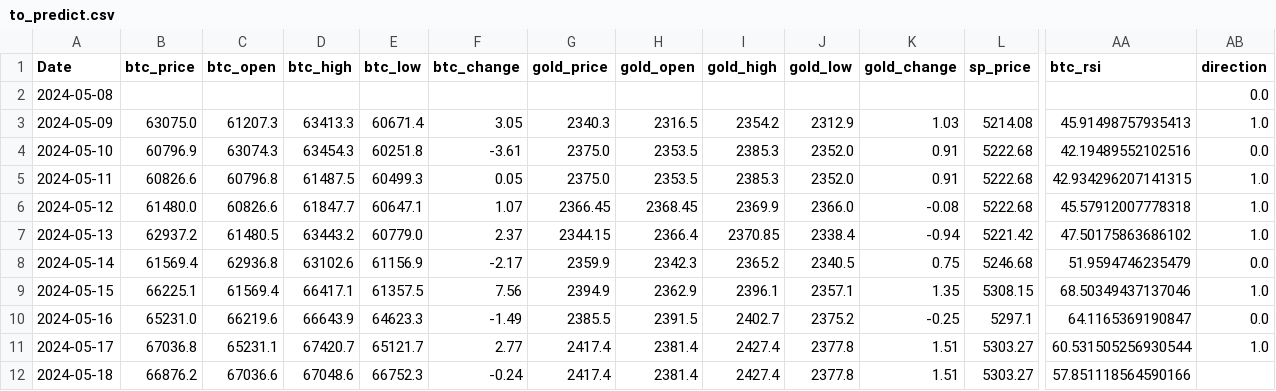
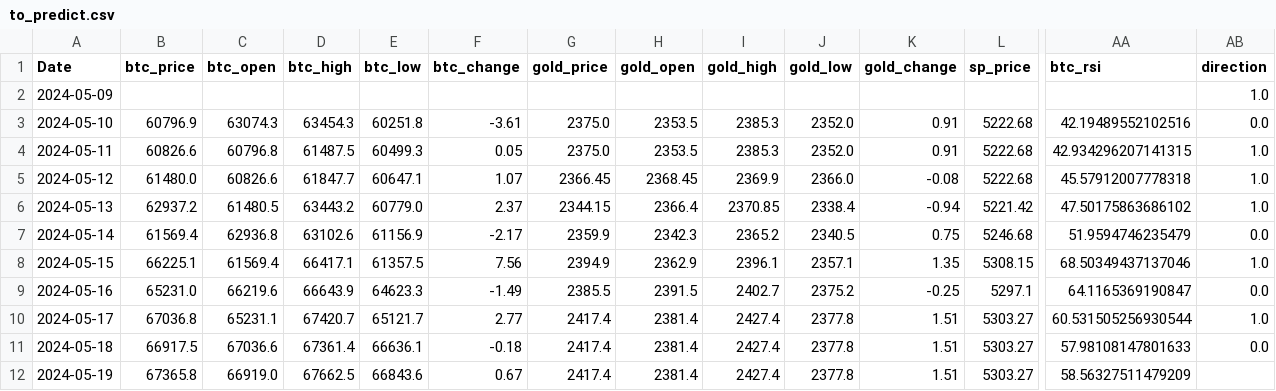
Before and after one commit to kasun98/NeuronBitv3, a CSV file: data/to_predict.csv, drawn as a sheet; only a part is shown, gaps mark what is left out; removed rows and columns are numbered as before the commit, all else as after; rows hold the shown columns only; the diff covers the shown part only; the diff names each change by its address in the sheet, - before the commit and + after, or states it on an @@ line.

```diff
--- a/data/to_predict.csv
+++ b/data/to_predict.csv
-row 2: 2024-05-08 |  |  |  |  |  |  |  |  |  |  |  |  | 0.0
-B2 (btc_price): 63075.0
+B2 (btc_price): (empty)
-C2 (btc_open): 61207.3
+C2 (btc_open): (empty)
-D2 (btc_high): 63413.3
+D2 (btc_high): (empty)
-E2 (btc_low): 60671.4
+E2 (btc_low): (empty)
-F2 (btc_change): 3.05
+F2 (btc_change): (empty)
-G2 (gold_price): 2340.3
+G2 (gold_price): (empty)
-H2 (gold_open): 2316.5
+H2 (gold_open): (empty)
-I2 (gold_high): 2354.2
+I2 (gold_high): (empty)
-J2 (gold_low): 2312.9
+J2 (gold_low): (empty)
-K2 (gold_change): 1.03
+K2 (gold_change): (empty)
-L2 (sp_price): 5214.08
+L2 (sp_price): (empty)
-AA2 (btc_rsi): 45.91498757935413
+AA2 (btc_rsi): (empty)
-B11 (btc_price): 66876.2
+B11 (btc_price): 66917.5
-D11 (btc_high): 67048.6
+D11 (btc_high): 67361.4
-E11 (btc_low): 66752.3
+E11 (btc_low): 66636.1
-F11 (btc_change): -0.24
+F11 (btc_change): -0.18
-AA11 (btc_rsi): 57.851118564590166
+AA11 (btc_rsi): 57.98108147801633
-AB11 (direction): (empty)
+AB11 (direction): 0.0
+row 12: 2024-05-19 | 67365.8 | 66919.0 | 67662.5 | 66843.6 | 0.67 | 2417.4 | 2381.4 | 2427.4 | 2377.8 | 1.51 | 5303.27 | 58.56327511479209
```
Also changed, not shown: 14 edited cells elsewhere in this file, 6 other files.
